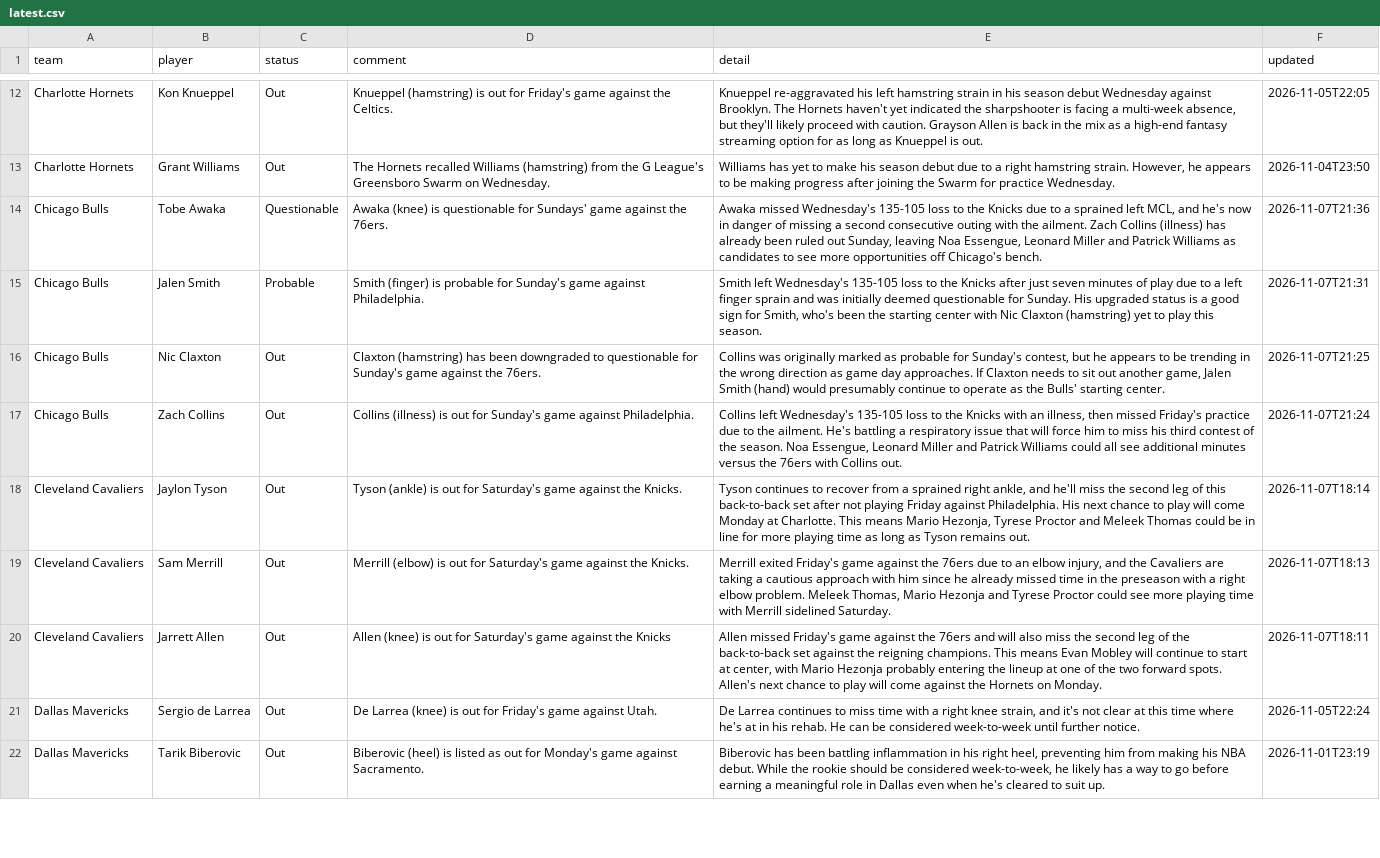
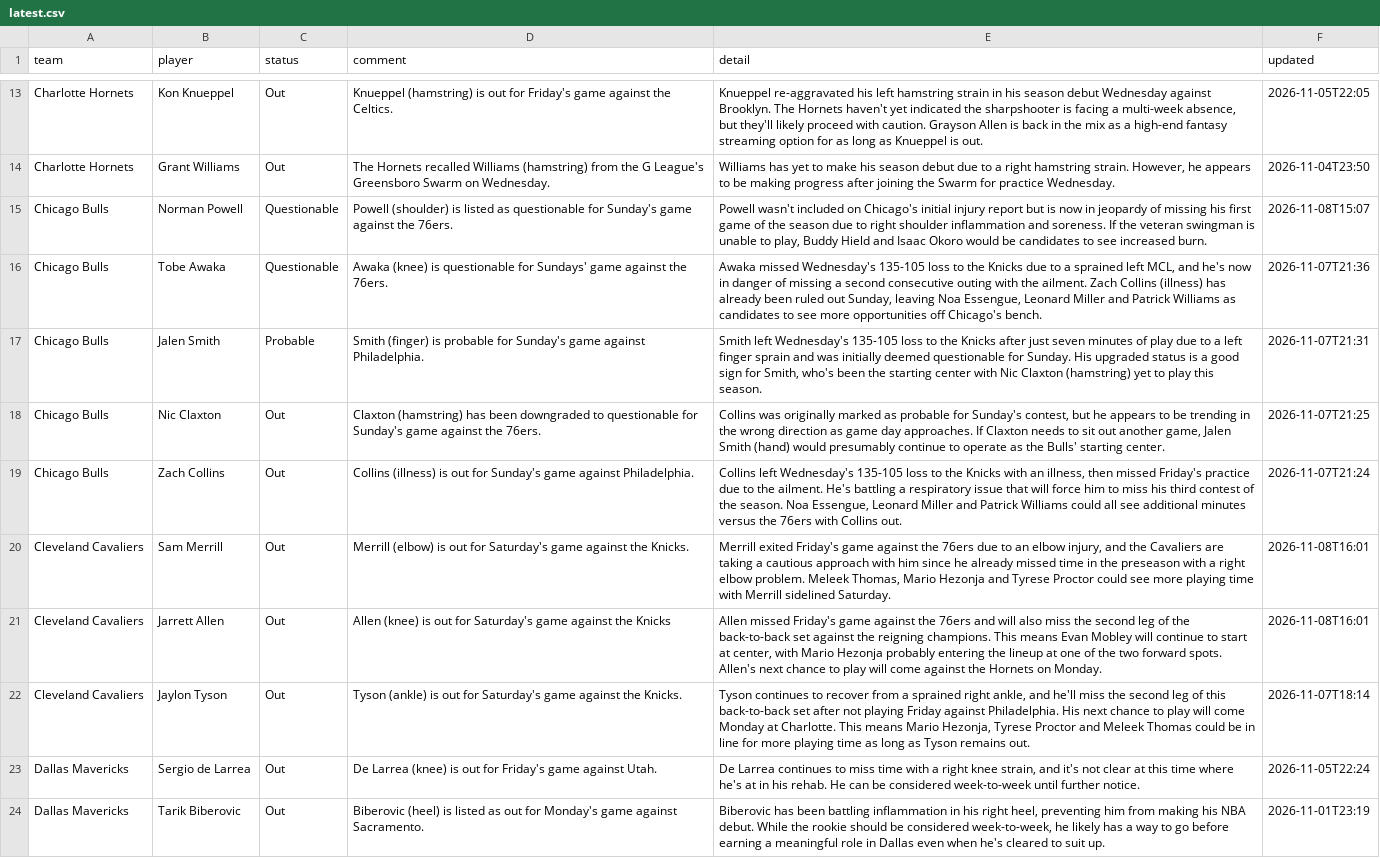
Before and after one commit to barrca12-rgb/NBA, a CSV file: injuries/latest.csv, drawn as a sheet; only a part is shown, gaps mark what is left out; removed rows and columns are numbered as before the commit, all else as after; the diff covers the shown part only; the diff names each change by its address in the sheet, - before the commit and + after, or states it on an @@ line.

```diff
--- a/injuries/latest.csv
+++ b/injuries/latest.csv
+row 15: Chicago Bulls | Norman Powell | Questionable | Powell (shoulder) is listed as questionable for Sunday's game against the 76ers. | Powell wasn't included on Chicago's initial injury report but is now in jeopardy of missing his first game of the season due to right shoulder inflammation and soreness. If the veteran swingman is unable to play, Buddy Hield and Isaac Okoro would be candidates to see increased burn. | 2026-11-08T15:07
+row 20: Cleveland Cavaliers | Sam Merrill | Out | Merrill (elbow) is out for Saturday's game against the Knicks. | Merrill exited Friday's game against the 76ers due to an elbow injury, and the Cavaliers are taking a cautious approach with him since he already missed time in the preseason with a right elbow problem. Meleek Thomas, Mario Hezonja and Tyrese Proctor could see more playing time with Merrill sidelined Saturday. | 2026-11-08T16:01
+row 21: Cleveland Cavaliers | Jarrett Allen | Out | Allen (knee) is out for Saturday's game against the Knicks | Allen missed Friday's game against the 76ers and will also miss the second leg of the back-to-back set against the reigning champions. This means Evan Mobley will continue to start at center, with Mario Hezonja probably entering the lineup at one of the two forward spots. Allen's next chance to play will come against the Hornets on Monday. | 2026-11-08T16:01
-row 19: Cleveland Cavaliers | Sam Merrill | Out | Merrill (elbow) is out for Saturday's game against the Knicks. | Merrill exited Friday's game against the 76ers due to an elbow injury, and the Cavaliers are taking a cautious approach with him since he already missed time in the preseason with a right elbow problem. Meleek Thomas, Mario Hezonja and Tyrese Proctor could see more playing time with Merrill sidelined Saturday. | 2026-11-07T18:13
-row 20: Cleveland Cavaliers | Jarrett Allen | Out | Allen (knee) is out for Saturday's game against the Knicks | Allen missed Friday's game against the 76ers and will also miss the second leg of the back-to-back set against the reigning champions. This means Evan Mobley will continue to start at center, with Mario Hezonja probably entering the lineup at one of the two forward spots. Allen's next chance to play will come against the Hornets on Monday. | 2026-11-07T18:11
```
Also changed, not shown: 7 added rows, 8 removed rows and 8 edited cells elsewhere in this file, injuries/log.csv, lines/closing.csv, 4 other files.
